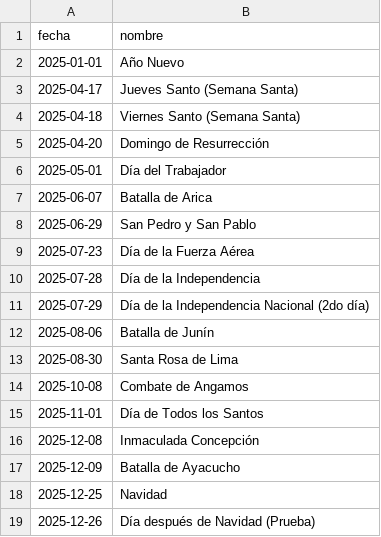
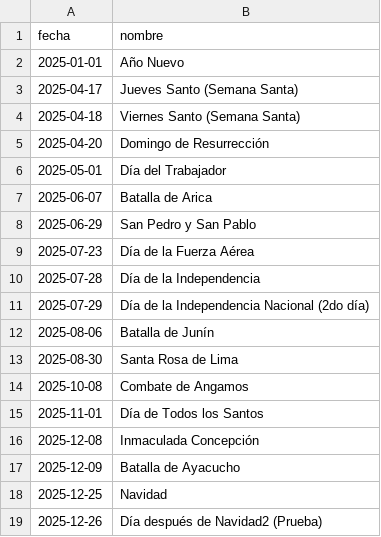
Before and after one commit to charliebronxs/feriados-peru-2025, a CSV file: feriados.csv, drawn as a sheet.

Commit message:
Update feriados.csv

```diff
--- a/feriados.csv
+++ b/feriados.csv
@@ -18,2 +18,2 @@ fecha,nombre
 2025-12-25,Navidad
-2025-12-26,Día después de Navidad (Prueba)
+2025-12-26,Día después de Navidad2 (Prueba)
```
